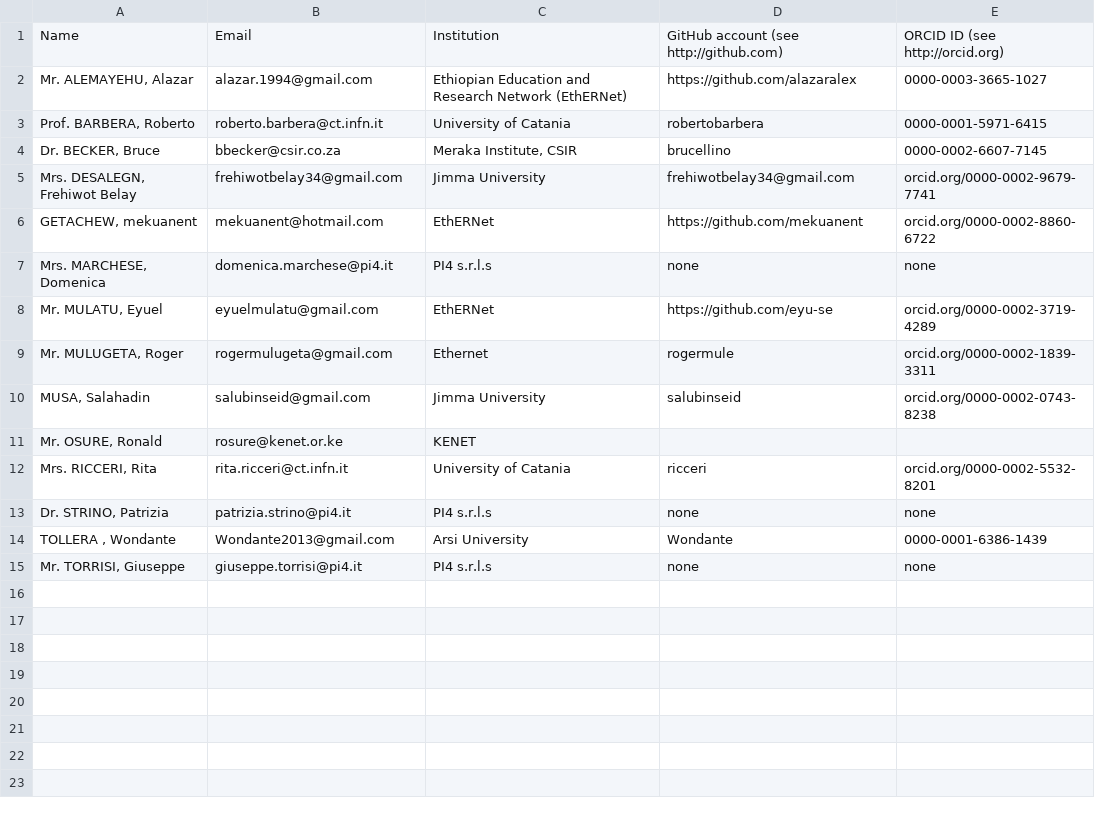
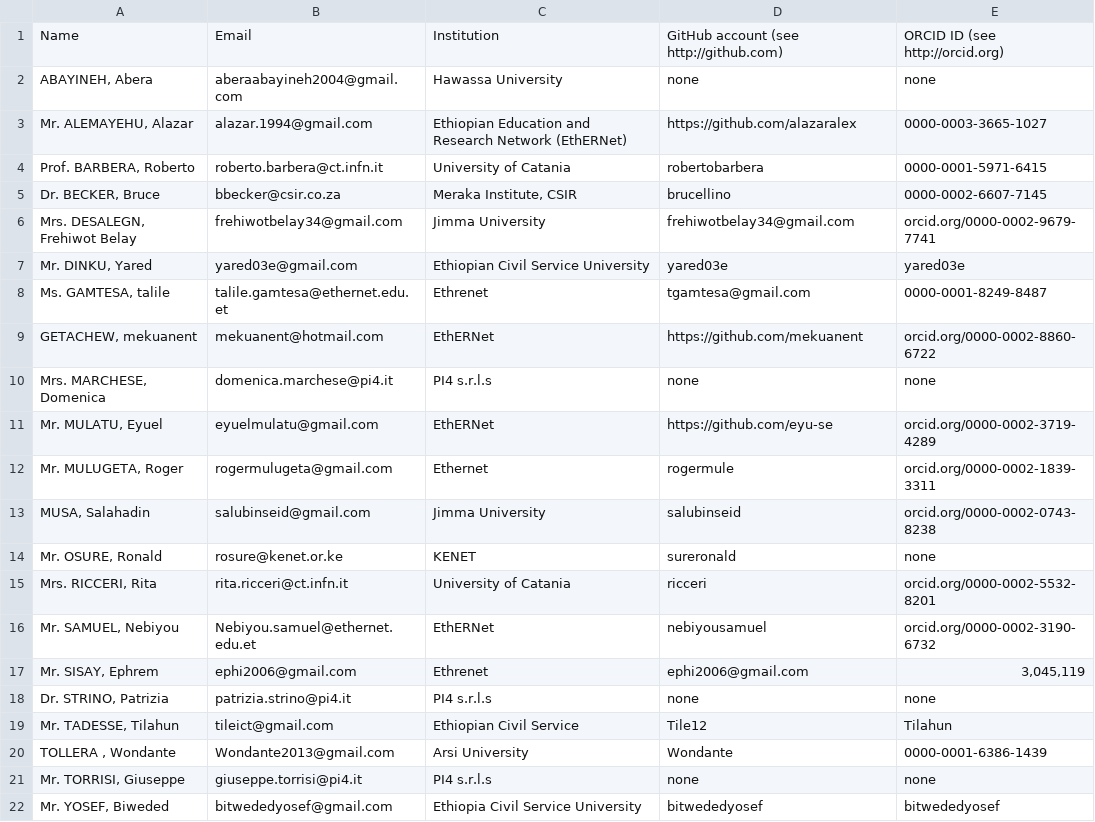
Before and after one commit to mtorrisi/e-Research-Hackfest-prep, a CSV file: participants/RegistrantsList-Addis.csv, drawn as a sheet.

Commit message:
Updated with Day 2 registrants

```diff
--- a/participants/RegistrantsList-Addis.csv
+++ b/participants/RegistrantsList-Addis.csv
@@ -1,2 +1,3 @@
 "Name","Email","Institution","GitHub account (see http://github.com)","ORCID ID (see http://orcid.org)"
+"ABAYINEH, Abera","aberaabayineh2004@gmail.com","Hawassa University","none","none"
 "Mr. ALEMAYEHU, Alazar","alazar.1994@gmail.com","Ethiopian Education and Research Network (EthERNet)","https://github.com/alazaralex","0000-0003-3665-1027"
@@ -5,2 +6,4 @@
 "Mrs. DESALEGN, Frehiwot Belay","frehiwotbelay34@gmail.com","Jimma University","frehiwotbelay34@gmail.com","orcid.org/0000-0002-9679-7741"
+"Mr. DINKU, Yared","yared03e@gmail.com","Ethiopian Civil Service University","yared03e","yared03e"
+"Ms. GAMTESA, talile","talile.gamtesa@ethernet.edu.et","Ethrenet","tgamtesa@gmail.com","0000-0001-8249-8487"
 "GETACHEW, mekuanent","mekuanent@hotmail.com","EthERNet","https://github.com/mekuanent","orcid.org/0000-0002-8860-6722"
@@ -10,6 +13,10 @@
 "MUSA, Salahadin","salubinseid@gmail.com","Jimma University","salubinseid","orcid.org/0000-0002-0743-8238"
-"Mr. OSURE, Ronald","rosure@kenet.or.ke","KENET","",""
+"Mr. OSURE, Ronald","rosure@kenet.or.ke","KENET","sureronald","none"
 "Mrs. RICCERI, Rita","rita.ricceri@ct.infn.it","University of Catania","ricceri","orcid.org/0000-0002-5532-8201"
+"Mr. SAMUEL, Nebiyou","Nebiyou.samuel@ethernet.edu.et","EthERNet","nebiyousamuel","orcid.org/0000-0002-3190-6732"
+"Mr. SISAY, Ephrem","ephi2006@gmail.com","Ethrenet","ephi2006@gmail.com","3,045,119"
 "Dr. STRINO, Patrizia","patrizia.strino@pi4.it","PI4 s.r.l.s","none","none"
+"Mr. TADESSE, Tilahun","tileict@gmail.com","Ethiopian Civil Service","Tile12","Tilahun"
 "TOLLERA , Wondante","Wondante2013@gmail.com ","Arsi University ","Wondante","0000-0001-6386-1439"
 "Mr. TORRISI, Giuseppe","giuseppe.torrisi@pi4.it","PI4 s.r.l.s","none","none"
+"Mr. YOSEF, Biweded ","bitwededyosef@gmail.com","Ethiopia Civil Service University ","bitwededyosef","bitwededyosef"
```
